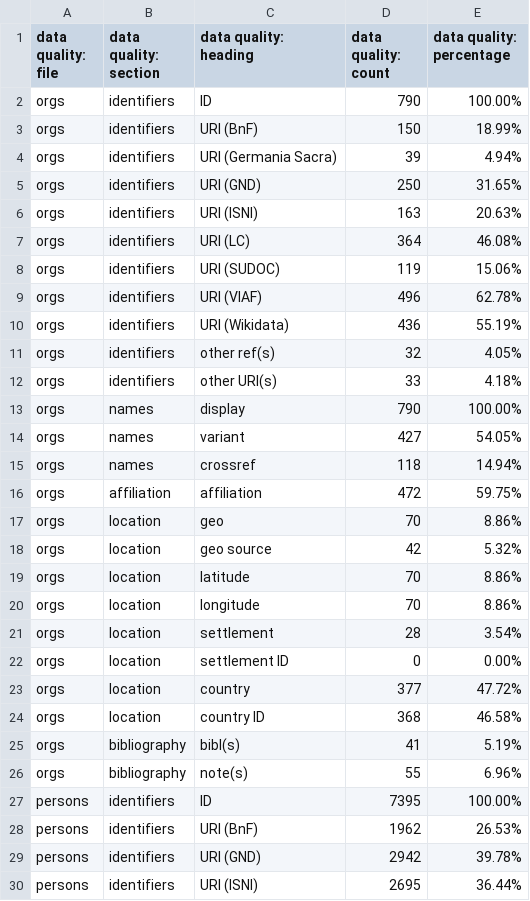
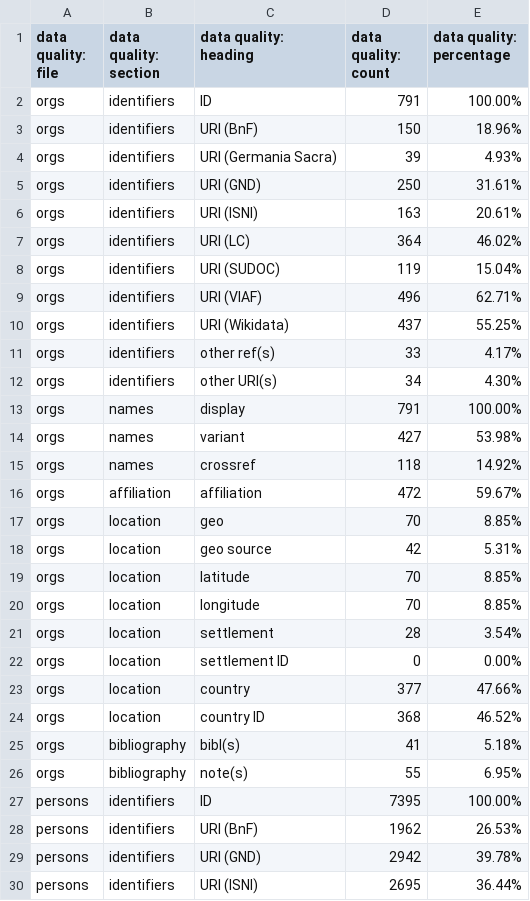
Before and after one commit to Digital-Scholarship-Oxford/enabling-digital-research, a CSV file: tabular_data/output/authority/csv/data_quality_authority.csv, drawn as a sheet; only a part is shown.

```diff
--- a/tabular_data/output/authority/csv/data_quality_authority.csv
+++ b/tabular_data/output/authority/csv/data_quality_authority.csv
@@ -1,27 +1,27 @@
 data quality: file,data quality: section,data quality: heading,data quality: count,data quality: percentage
-orgs,identifiers,ID,790,100.00%
-orgs,identifiers,URI (BnF),150,18.99%
-orgs,identifiers,URI (Germania Sacra),39,4.94%
-orgs,identifiers,URI (GND),250,31.65%
-orgs,identifiers,URI (ISNI),163,20.63%
-orgs,identifiers,URI (LC),364,46.08%
-orgs,identifiers,URI (SUDOC),119,15.06%
-orgs,identifiers,URI (VIAF),496,62.78%
-orgs,identifiers,URI (Wikidata),436,55.19%
-orgs,identifiers,other ref(s),32,4.05%
-orgs,identifiers,other URI(s),33,4.18%
-orgs,names,display,790,100.00%
-orgs,names,variant,427,54.05%
-orgs,names,crossref,118,14.94%
-orgs,affiliation,affiliation,472,59.75%
-orgs,location,geo,70,8.86%
-orgs,location,geo source,42,5.32%
-orgs,location,latitude,70,8.86%
-orgs,location,longitude,70,8.86%
+orgs,identifiers,ID,791,100.00%
+orgs,identifiers,URI (BnF),150,18.96%
+orgs,identifiers,URI (Germania Sacra),39,4.93%
+orgs,identifiers,URI (GND),250,31.61%
+orgs,identifiers,URI (ISNI),163,20.61%
+orgs,identifiers,URI (LC),364,46.02%
+orgs,identifiers,URI (SUDOC),119,15.04%
+orgs,identifiers,URI (VIAF),496,62.71%
+orgs,identifiers,URI (Wikidata),437,55.25%
+orgs,identifiers,other ref(s),33,4.17%
+orgs,identifiers,other URI(s),34,4.30%
+orgs,names,display,791,100.00%
+orgs,names,variant,427,53.98%
+orgs,names,crossref,118,14.92%
+orgs,affiliation,affiliation,472,59.67%
+orgs,location,geo,70,8.85%
+orgs,location,geo source,42,5.31%
+orgs,location,latitude,70,8.85%
+orgs,location,longitude,70,8.85%
 orgs,location,settlement,28,3.54%
 orgs,location,settlement ID,0,0.00%
-orgs,location,country,377,47.72%
-orgs,location,country ID,368,46.58%
-orgs,bibliography,bibl(s),41,5.19%
-orgs,bibliography,note(s),55,6.96%
+orgs,location,country,377,47.66%
+orgs,location,country ID,368,46.52%
+orgs,bibliography,bibl(s),41,5.18%
+orgs,bibliography,note(s),55,6.95%
 persons,identifiers,ID,7395,100.00%
```
Also changed, not shown: tabular_data/output/authority/csv/orgs.csv, tabular_data/output/collection/csv/06_music.csv, 27 other files.
